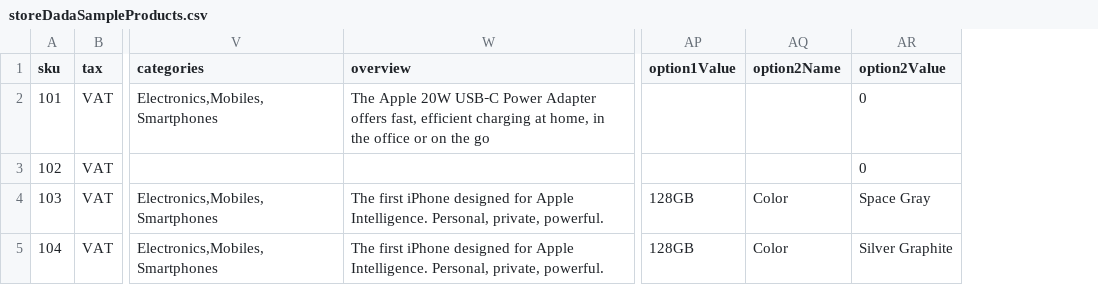
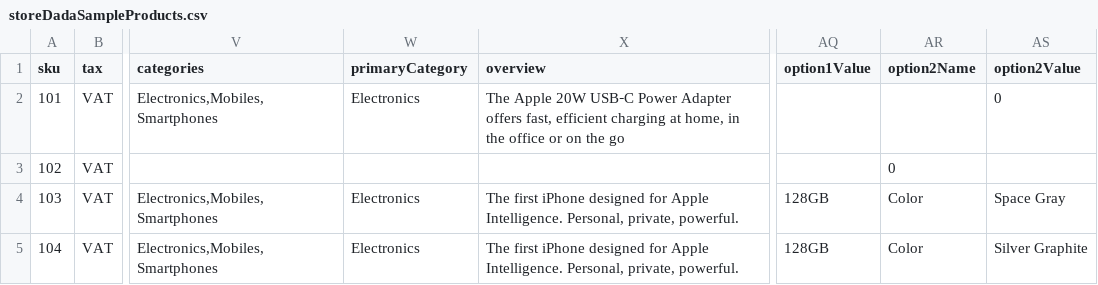
Before and after one commit to anas-mohd10/dzd-backend, a CSV file: src/assets/files/storeDadaSampleProducts.csv, drawn as a sheet; only a part is shown, gaps mark what is left out; addresses are those after the commit; the diff names each change by its address in the sheet, - before the commit and + after, or states it on an @@ line.

Commit message:
Sample file sheet updated

```diff
--- a/src/assets/files/storeDadaSampleProducts.csv
+++ b/src/assets/files/storeDadaSampleProducts.csv
+column W (primaryCategory), rows 2-5: Electronics |  | Electronics | Electronics
-AR3 (option2Name): (empty)
+AR3 (option2Name): 0
-AS3 (option2Value): 0
+AS3 (option2Value): (empty)
```
